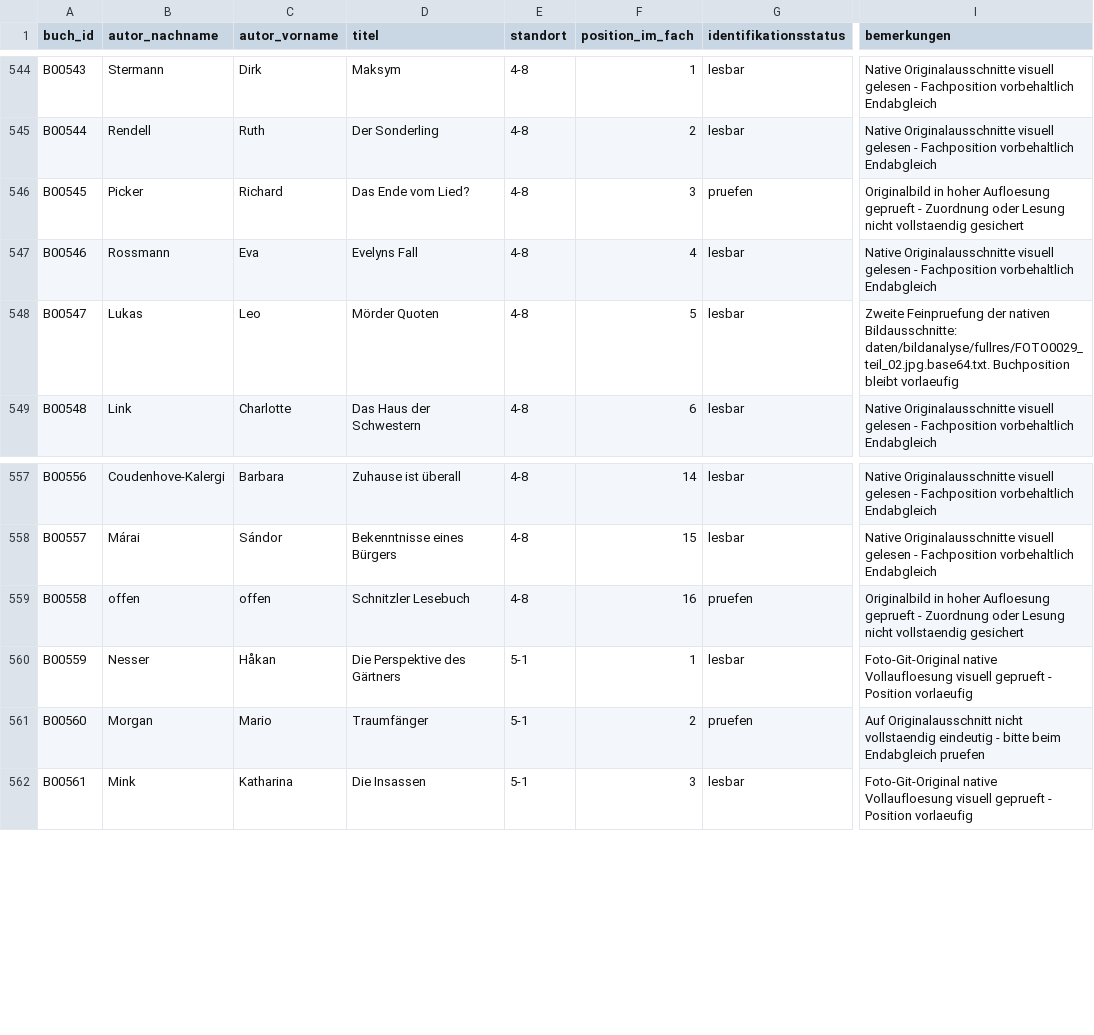
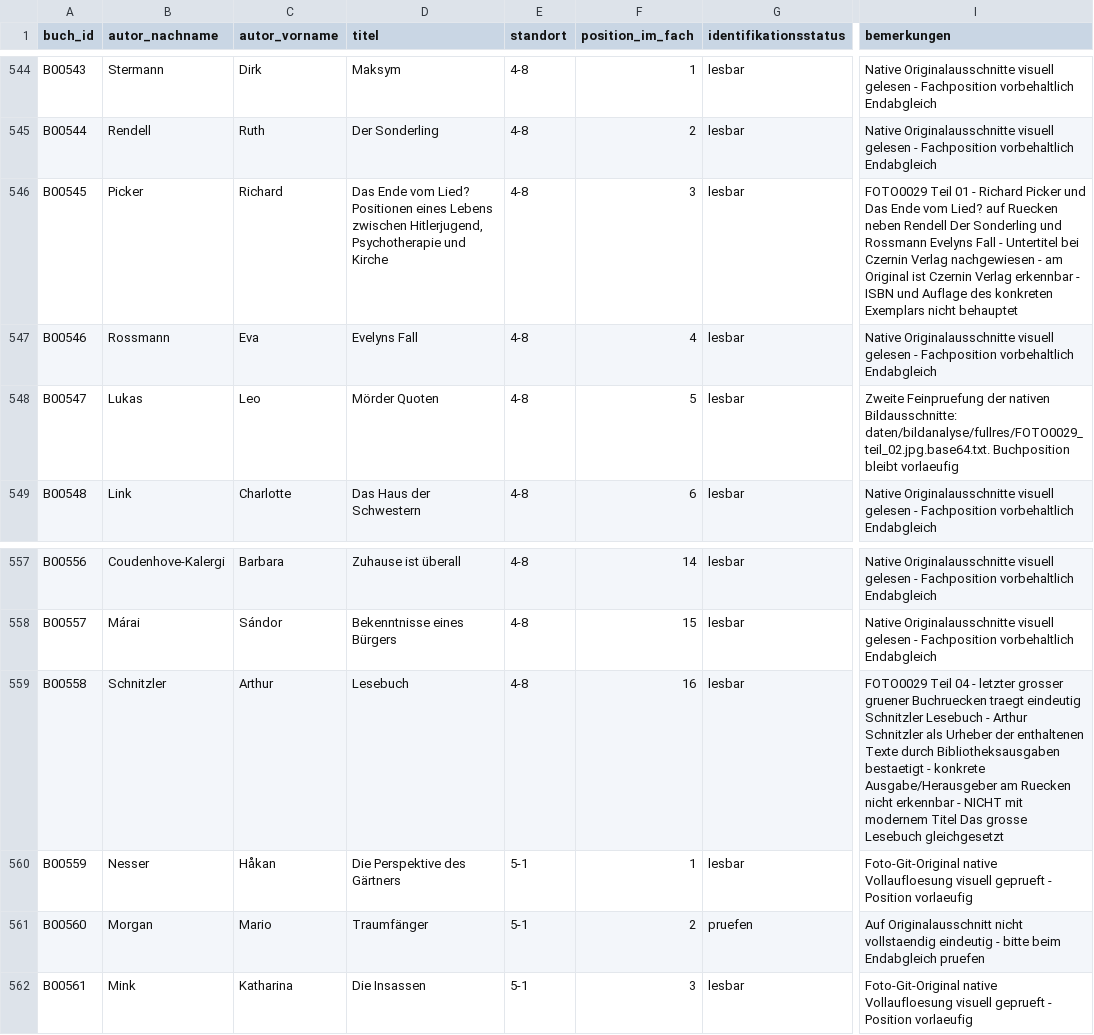
Before and after one commit to oooLITTLEooo/buecherregal, a CSV file: daten/buecher.csv, drawn as a sheet; only a part is shown, gaps mark what is left out; the diff names each change by its address in the sheet, - before the commit and + after, or states it on an @@ line.

Commit message:
Resolve shelf 4-8: Richard Picker Das Ende vom Lied and Arthur Schnitzler Lesebuch

```diff
--- a/daten/buecher.csv
+++ b/daten/buecher.csv
-D546 (titel): …vom Lied?
+D546 (titel): …vom Lied? Positionen eines Lebens zwischen Hitlerjugend, Psychotherapie und Kirche
-G546 (identifikationsstatus): pruefen
+G546 (identifikationsstatus): lesbar
-I546 (bemerkungen): Originalbild in hoher Aufloesung geprueft - Zuordnung oder Lesung nicht vollstaendig gesichert
+I546 (bemerkungen): FOTO0029 Teil 01 - Richard Picker und Das Ende vom Lied? auf Ruecken neben Rendell Der Sonderling und Rossmann Evelyns Fall - Untertitel bei Czernin Verlag nachgewiesen - am Original ist Czernin Verlag erkennbar - ISBN und Auflage des konkreten Exemplars nicht behauptet
-B559 (autor_nachname): offen
+B559 (autor_nachname): Schnitzler
-C559 (autor_vorname): offen
+C559 (autor_vorname): Arthur
-D559 (titel): Schnitzler Lesebuch
+D559 (titel): Lesebuch
-G559 (identifikationsstatus): pruefen
+G559 (identifikationsstatus): lesbar
-I559 (bemerkungen): Originalbild in hoher Aufloesung geprueft - Zuordnung oder Lesung nicht vollstaendig gesichert
+I559 (bemerkungen): FOTO0029 Teil 04 - letzter grosser gruener Buchruecken traegt eindeutig Schnitzler Lesebuch - Arthur Schnitzler als Urheber der enthaltenen Texte durch Bibliotheksausgaben bestaetigt - konkrete Ausgabe/Herausgeber am Ruecken nicht erkennbar - NICHT mit modernem Titel Das grosse Lesebuch gleichgesetzt
```
Also changed, not shown: daten/bildanalyse/feinpruefung_unsicher.csv, daten/fachstatus.csv, 5 other files.
